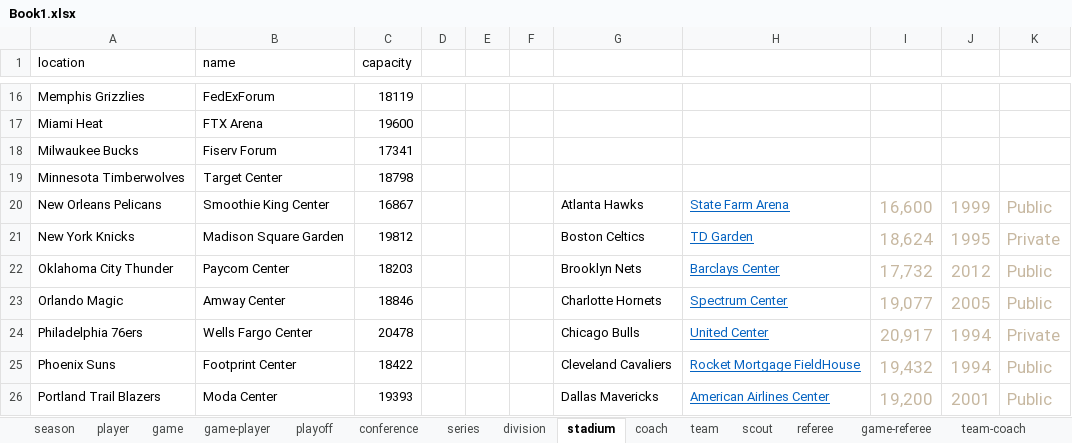
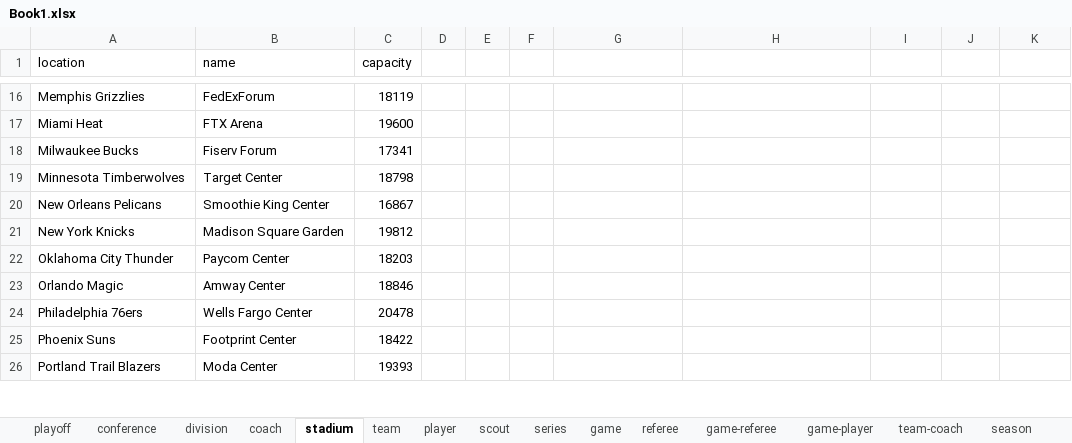
Before and after one commit to rami-666/db_project, an Excel workbook: Book1.xlsx, sheet stadium, drawn as a sheet; only a part is shown, gaps mark what is left out; values as stored, in another font and other column widths than the file's, no borders; the diff covers the shown part only; the diff names each change by its address in the sheet, - before the commit and + after, or states it on an @@ line.

```diff
--- a/Book1.xlsx (sheet stadium)
+++ b/Book1.xlsx (sheet stadium)
@@ sheet tab order changed: playoff | conference | division | coach | stadium | team | player | scout | series | game | referee | game-referee | game-player | team-coach | season @@
-G20: Atlanta Hawks
+G20: (empty)
-H20: State Farm Arena
+H20: (empty)
-I20: 16,600
+I20: (empty)
-J20: 1999
+J20: (empty)
-K20: Public
+K20: (empty)
-G21: Boston Celtics
+G21: (empty)
-H21: TD Garden
+H21: (empty)
-I21: 18,624
+I21: (empty)
-J21: 1995
+J21: (empty)
-K21: Private
+K21: (empty)
-G22: Brooklyn Nets
+G22: (empty)
-H22: Barclays Center
+H22: (empty)
-I22: 17,732
+I22: (empty)
-J22: 2012
+J22: (empty)
-K22:K23: Public
+K22:K23: (empty)
-G23: Charlotte Hornets
+G23: (empty)
-H23: Spectrum Center
+H23: (empty)
-I23: 19,077
+I23: (empty)
-J23: 2005
+J23: (empty)
-G24: Chicago Bulls
+G24: (empty)
-H24: United Center
+H24: (empty)
-I24: 20,917
+I24: (empty)
-J24:J25: 1994
+J24:J25: (empty)
-K24: Private
+K24: (empty)
-G25: Cleveland Cavaliers
+G25: (empty)
-H25: Rocket Mortgage FieldHouse
+H25: (empty)
-I25: 19,432
+I25: (empty)
-K25:K26: Public
+K25:K26: (empty)
-G26: Dallas Mavericks
+G26: (empty)
-H26: American Airlines Center
+H26: (empty)
-I26: 19,200
+I26: (empty)
-J26: 2001
+J26: (empty)
```
Also changed, not shown: 18 removed rows and 25 edited cells elsewhere in this sheet, sheet game, sheet player, sheet team, sheet playoff, sheet season, formulas that keep their value, 4 other files.
